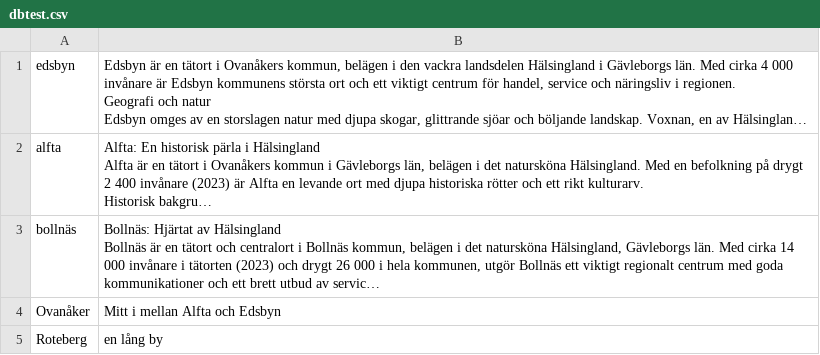
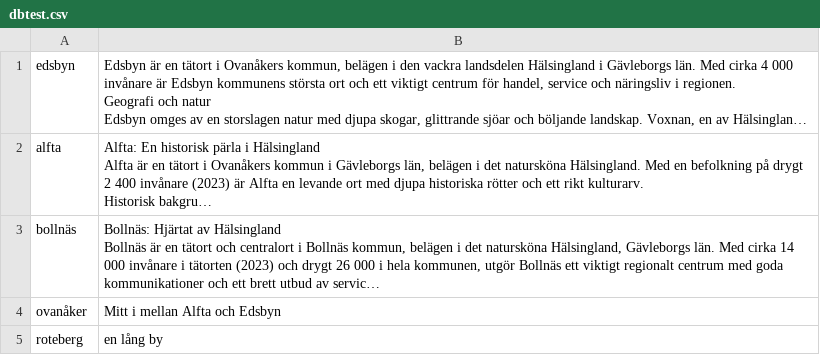
Before and after one commit to escapeandexplore/app, a CSV file: dbtest.csv, drawn as a sheet; long unchanged cells end in …; the diff names each change by its address in the sheet, - before the commit and + after, or states it on an @@ line.

Commit message:
Update dbtest.csv

```diff
--- a/dbtest.csv
+++ b/dbtest.csv
-A4: Ovanåker
+A4: ovanåker
-A5: Roteberg
+A5: roteberg
```
